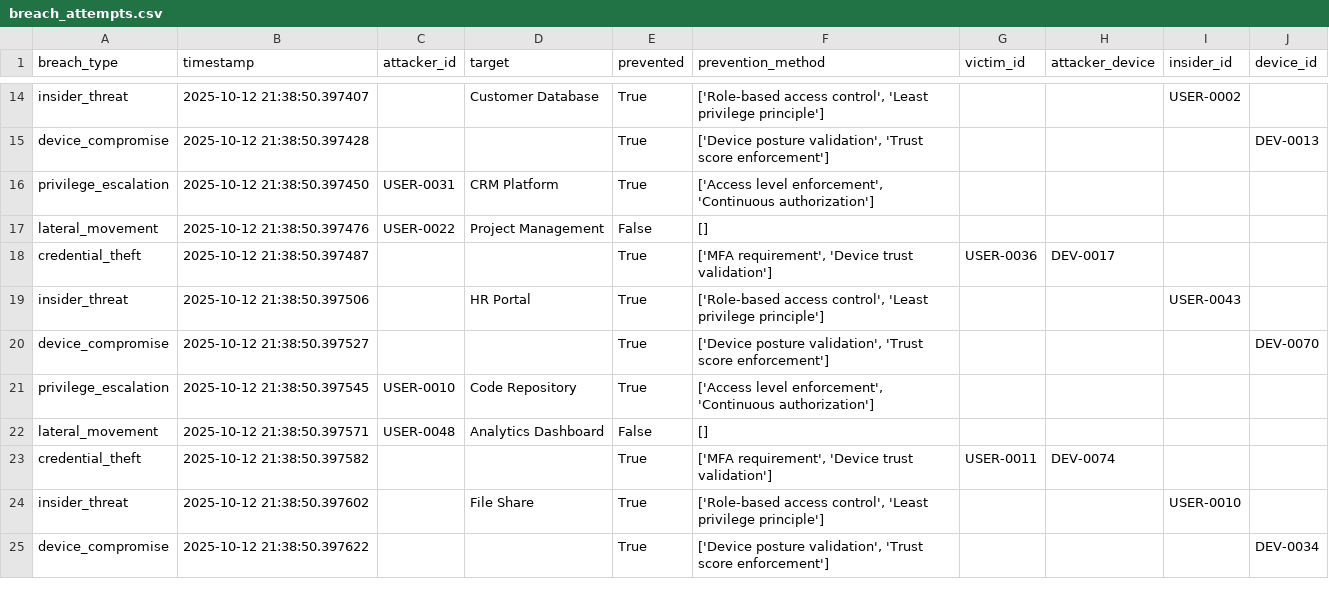
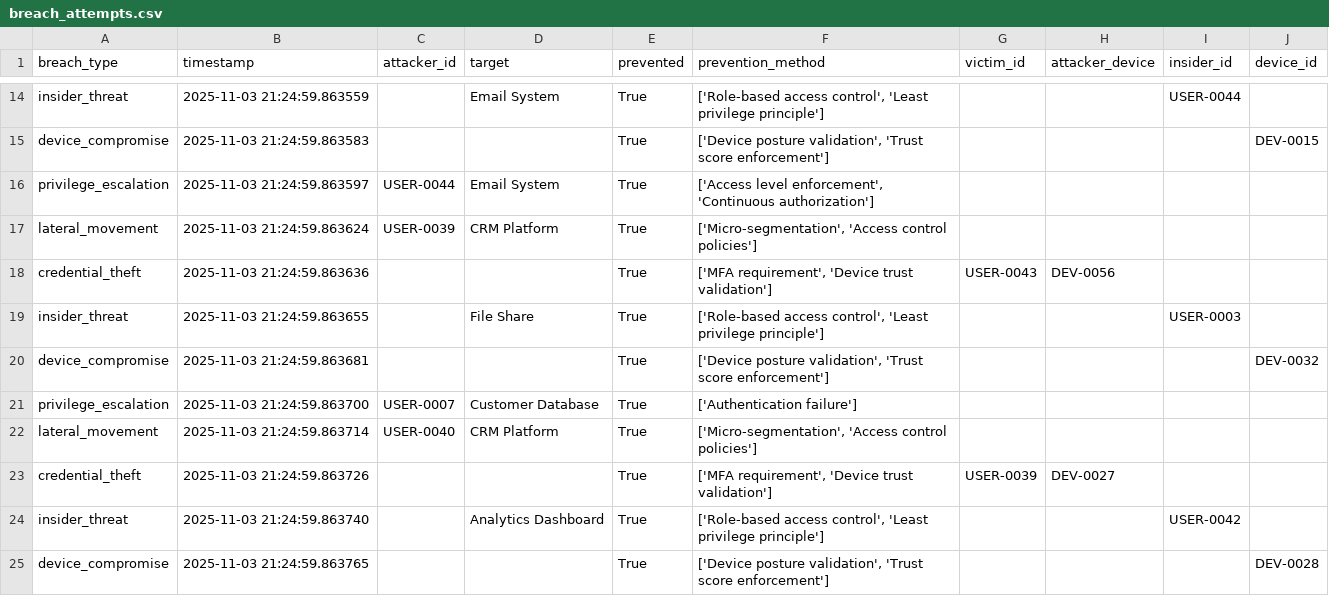
Before and after one commit to Tarunchintakunta/Zta-project, a CSV file: zta_project/results/breach_attempts.csv, drawn as a sheet; only a part is shown, gaps mark what is left out; removed rows and columns are numbered as before the commit, all else as after; the diff covers the shown part only; the diff names each change by its address in the sheet, - before the commit and + after, or states it on an @@ line.

```diff
--- a/zta_project/results/breach_attempts.csv
+++ b/zta_project/results/breach_attempts.csv
-B14 (timestamp): 2025-10-12 21:38:50.397407
+B14 (timestamp): 2025-11-03 21:24:59.863559
-D14 (target): Customer Database
+D14 (target): Email System
-I14 (insider_id): USER-0002
+I14 (insider_id): USER-0044
-B15 (timestamp): 2025-10-12 21:38:50.397428
+B15 (timestamp): 2025-11-03 21:24:59.863583
-J15 (device_id): DEV-0013
+J15 (device_id): DEV-0015
-B16 (timestamp): 2025-10-12 21:38:50.397450
+B16 (timestamp): 2025-11-03 21:24:59.863597
-C16 (attacker_id): USER-0031
+C16 (attacker_id): USER-0044
-D16 (target): CRM Platform
+D16 (target): Email System
-row 17: lateral_movement | 2025-10-12 21:38:50.397476 | USER-0022 | Project Management | False | []
+row 17: lateral_movement | 2025-11-03 21:24:59.863624 | USER-0039 | CRM Platform | True | ['Micro-segmentation', 'Access control policies']
-B18 (timestamp): 2025-10-12 21:38:50.397487
+B18 (timestamp): 2025-11-03 21:24:59.863636
-G18 (victim_id): USER-0036
+G18 (victim_id): USER-0043
-H18 (attacker_device): DEV-0017
+H18 (attacker_device): DEV-0056
-B19 (timestamp): 2025-10-12 21:38:50.397506
+B19 (timestamp): 2025-11-03 21:24:59.863655
-D19 (target): HR Portal
+D19 (target): File Share
-I19 (insider_id): USER-0043
+I19 (insider_id): USER-0003
-B20 (timestamp): 2025-10-12 21:38:50.397527
+B20 (timestamp): 2025-11-03 21:24:59.863681
-J20 (device_id): DEV-0070
+J20 (device_id): DEV-0032
-B21 (timestamp): 2025-10-12 21:38:50.397545
+B21 (timestamp): 2025-11-03 21:24:59.863700
-C21 (attacker_id): USER-0010
+C21 (attacker_id): USER-0007
-D21 (target): Code Repository
+D21 (target): Customer Database
-F21 (prevention_method): ['Access level enforcement', 'Continuous authorization']
+F21 (prevention_method): ['Authentication failure']
-row 22: lateral_movement | 2025-10-12 21:38:50.397571 | USER-0048 | Analytics Dashboard | False | []
+row 22: lateral_movement | 2025-11-03 21:24:59.863714 | USER-0040 | CRM Platform | True | ['Micro-segmentation', 'Access control policies']
-B23 (timestamp): 2025-10-12 21:38:50.397582
+B23 (timestamp): 2025-11-03 21:24:59.863726
-G23 (victim_id): USER-0011
+G23 (victim_id): USER-0039
-H23 (attacker_device): DEV-0074
+H23 (attacker_device): DEV-0027
-B24 (timestamp): 2025-10-12 21:38:50.397602
+B24 (timestamp): 2025-11-03 21:24:59.863740
-D24 (target): File Share
+D24 (target): Analytics Dashboard
-I24 (insider_id): USER-0010
+I24 (insider_id): USER-0042
-B25 (timestamp): 2025-10-12 21:38:50.397622
+B25 (timestamp): 2025-11-03 21:24:59.863765
-J25 (device_id): DEV-0034
+J25 (device_id): DEV-0028
```
Also changed, not shown: 2 added rows, 2 removed rows and 30 edited cells elsewhere in this file, zta_project/results/access_logs.csv, zta_project/results/authentication_logs.csv, 4 other files.
